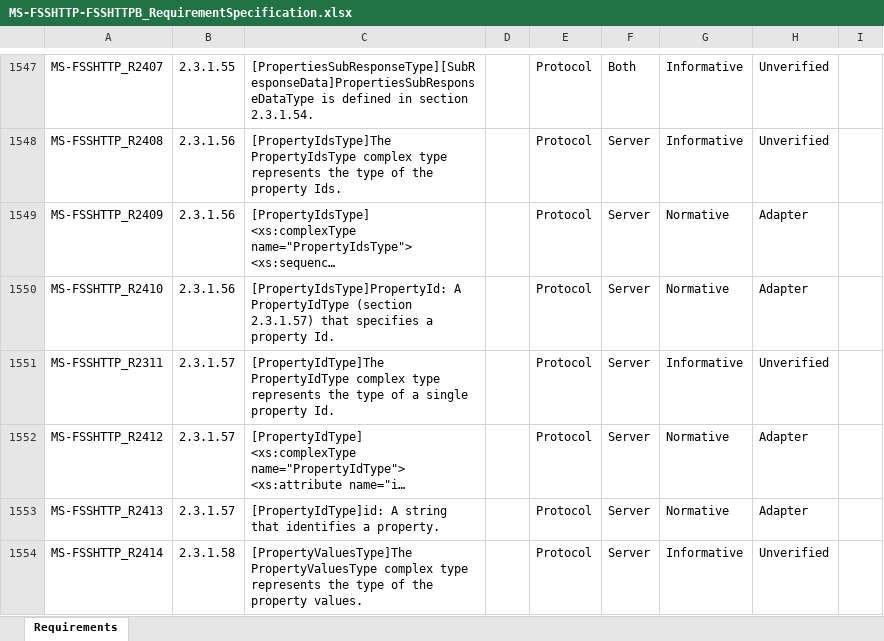
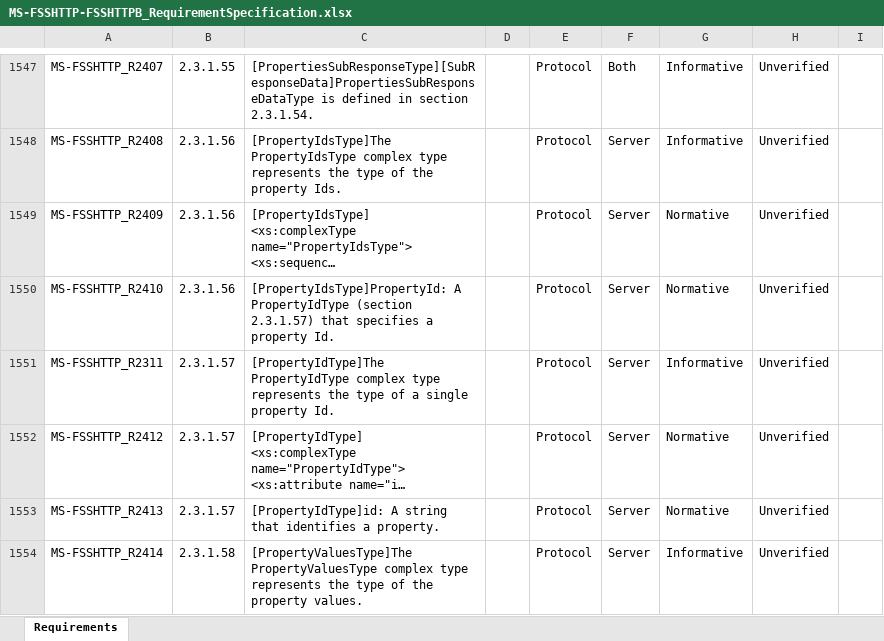
Before and after one commit to OfficeDev/Interop-TestSuites, an Excel workbook: FileSyncandWOPI/Docs/MS-FSSHTTP-FSSHTTPB/MS-FSSHTTP-FSSHTTPB_RequirementSpecification.xlsx, sheet Requirements, drawn as a sheet; only a part is shown, gaps mark what is left out; long unchanged cells end in …; values as stored, in another font and other column widths than the file's, no borders; conditional formats and table styles not drawn; the diff covers the shown part only; the diff names each change by its address in the sheet, - before the commit and + after, or states it on an @@ line.

```diff
--- a/FileSyncandWOPI/Docs/MS-FSSHTTP-FSSHTTPB/MS-FSSHTTP-FSSHTTPB_RequirementSpecification.xlsx (sheet Requirements)
+++ b/FileSyncandWOPI/Docs/MS-FSSHTTP-FSSHTTPB/MS-FSSHTTP-FSSHTTPB_RequirementSpecification.xlsx (sheet Requirements)
-H1549:H1550: Adapter
+H1549:H1550: Unverified
-H1552:H1553: Adapter
+H1552:H1553: Unverified
```
Also changed, not shown: 1 added row and 24 edited cells elsewhere in this sheet, 15 other files.
